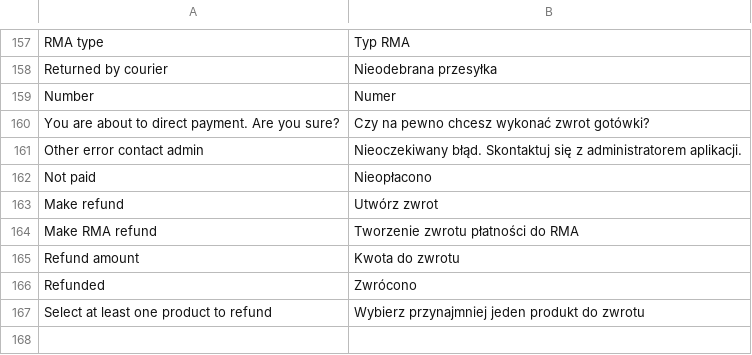
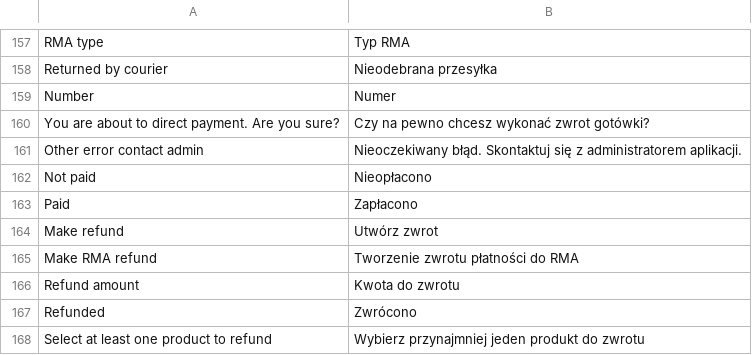
Before and after one commit to stanislawantoniak/maax, a CSV file: app/locale/pl_PL/Zolago_Rma.csv, drawn as a sheet; only a part is shown, gaps mark what is left out; the diff names each change by its address in the sheet, - before the commit and + after, or states it on an @@ line.

Commit message:
refs#998 refs#1079 missing translation

```diff
--- a/app/locale/pl_PL/Zolago_Rma.csv
+++ b/app/locale/pl_PL/Zolago_Rma.csv
+row 163: Paid | Zapłacono
```
